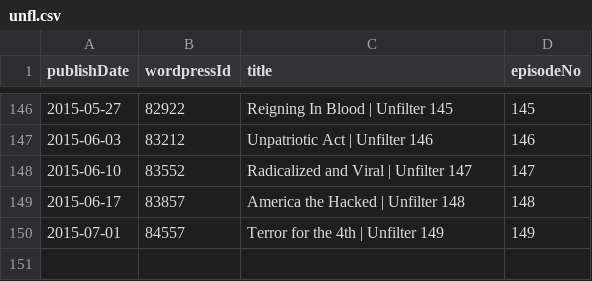
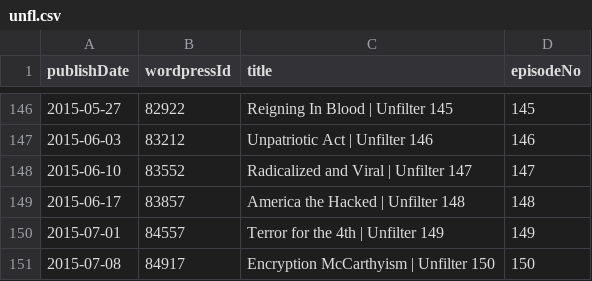
Before and after one commit to Cj-Malone/jb_data, a CSV file: shows/unfl.csv, drawn as a sheet; only a part is shown, gaps mark what is left out; the diff names each change by its address in the sheet, - before the commit and + after, or states it on an @@ line.

Commit message:
unfl150

```diff
--- a/shows/unfl.csv
+++ b/shows/unfl.csv
+row 151: 2015-07-08 | 84917 | Encryption McCarthyism | Unfilter 150 | 150
```
